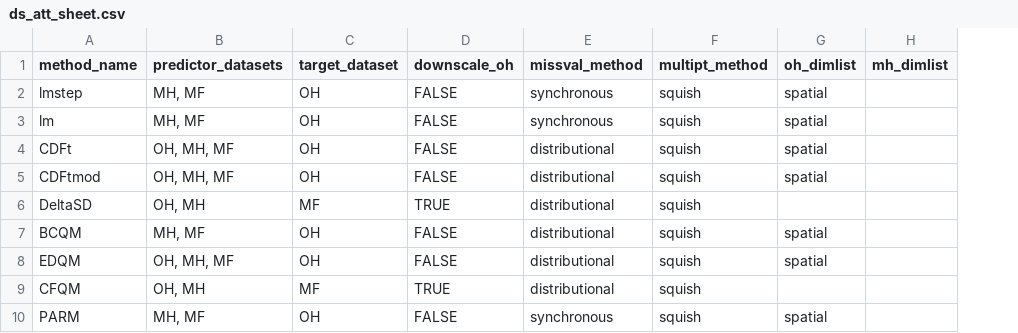
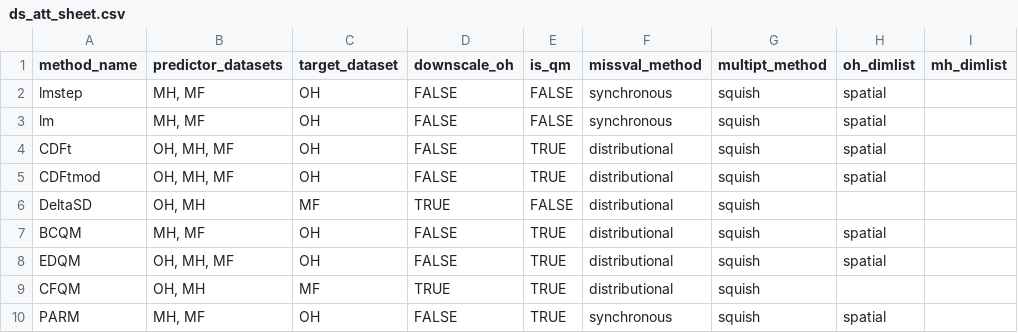
Before and after one commit to NOAA-GFDL/FUDGE, a CSV file: Rsuite/aux/ds_att_sheet.csv, drawn as a sheet; only a part is shown; the diff names each change by its address in the sheet, - before the commit and + after, or states it on an @@ line.

Commit message:
adding indexing of ds to future time series withing ds wrapper functions; delta gets own leapday indexing function and indexing based off of nyears present; adding extra mask reads for detla to the tmask functions; working on variable classification sheet

```diff
--- a/Rsuite/aux/ds_att_sheet.csv
+++ b/Rsuite/aux/ds_att_sheet.csv
+column E (is_qm), rows 2-10: FALSE | FALSE | TRUE | TRUE | FALSE | TRUE | TRUE | TRUE | TRUE
```
Also changed, not shown: 12 other files.
